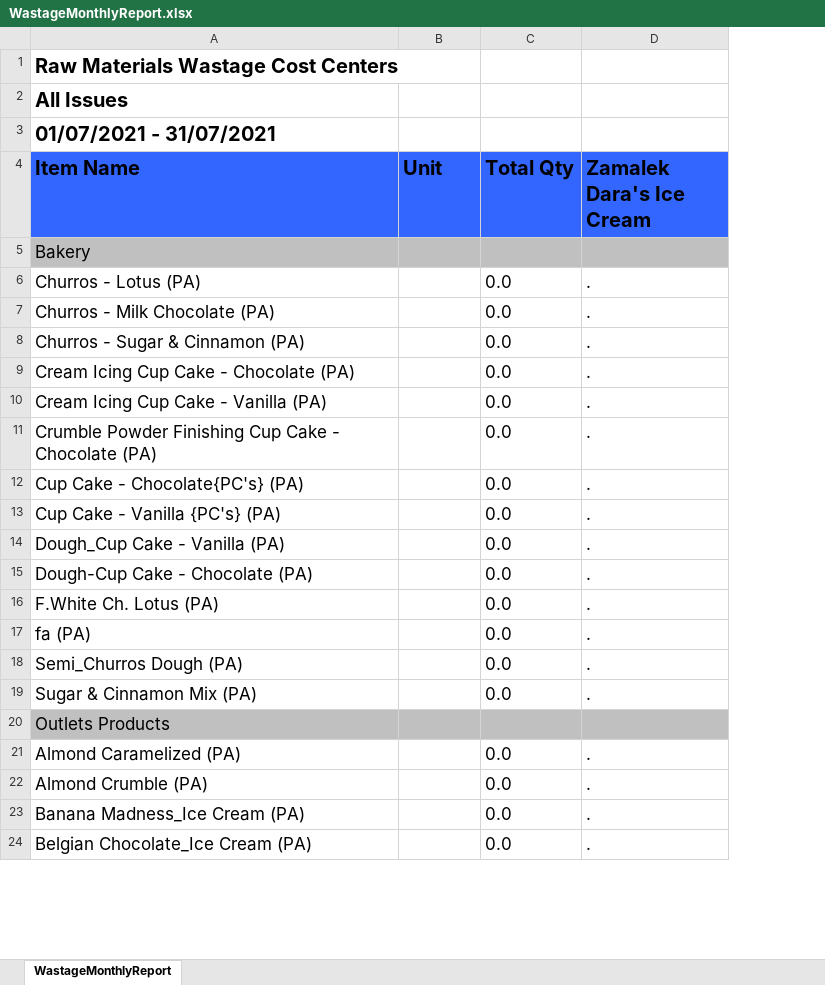
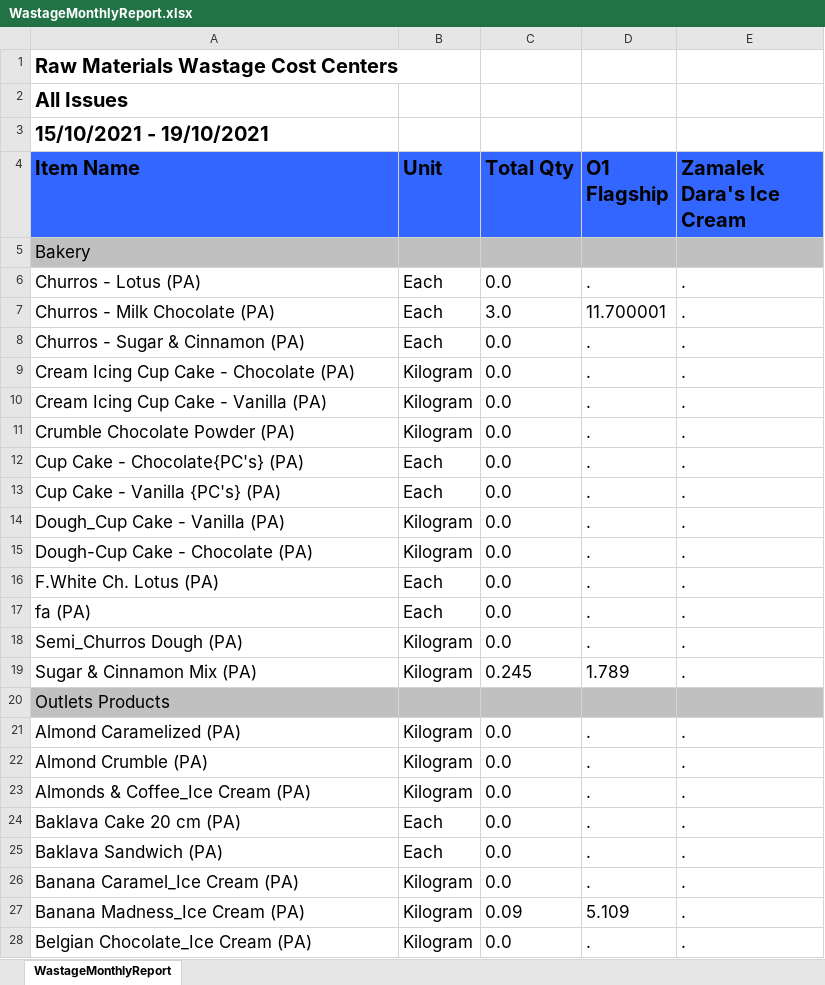
Before and after one commit to bendary577/bank-masr-integration-backend, an Excel workbook: Dara's Ice Cream/Wastage/CustomReports/WastageMonthlyReport.xlsx, sheet WastageMonthlyReport, drawn as a sheet; only a part is shown; values as stored, in another font and other column widths than the file's, no borders; addresses are those after the commit; the diff covers the shown part only; the diff names each change by its address in the sheet, - before the commit and + after, or states it on an @@ line.

Commit message:
OSII - Write sync date in wastaage custom report

```diff
--- a/Dara's Ice Cream/Wastage/CustomReports/WastageMonthlyReport.xlsx (sheet WastageMonthlyReport)
+++ b/Dara's Ice Cream/Wastage/CustomReports/WastageMonthlyReport.xlsx (sheet WastageMonthlyReport)
+column D (O1 Flagship), rows 6-22: . | 11.700001 | . | . | . | . | . | . | . | . | . | . | . | 1.789 |  | . | .; rows 27-28: 5.109 | .
-A3 (Item Name): 01/07/2021 - 31/07/2021
+A3 (Item Name): 15/10/2021 - 19/10/2021
-B6:B8 (Unit): (empty)
+B6:B8 (Unit): Each
-C7 (Total Qty): 0.0
+C7 (Total Qty): 3.0
-B9:B11 (Unit): (empty)
+B9:B11 (Unit): Kilogram
-A11 (Item Name): Crumble Powder Finishing Cup Cake - Chocolate (PA)
+A11 (Item Name): Crumble Chocolate Powder (PA)
-B12:B13 (Unit): (empty)
+B12:B13 (Unit): Each
-B14:B15 (Unit): (empty)
+B14:B15 (Unit): Kilogram
-B16:B17 (Unit): (empty)
+B16:B17 (Unit): Each
-B18:B19 (Unit): (empty)
+B18:B19 (Unit): Kilogram
-C19 (Total Qty): 0.0
+C19 (Total Qty): 0.245
-B21:B22 (Unit): (empty)
+B21:B22 (Unit): Kilogram
+row 23: Almonds & Coffee_Ice Cream (PA) | Kilogram | 0.0 | . | .
+row 24: Baklava Cake 20 cm (PA) | Each | 0.0 | . | .
+row 25: Baklava Sandwich (PA) | Each | 0.0 | . | .
+row 26: Banana Caramel_Ice Cream (PA) | Kilogram | 0.0 | . | .
-B27:B28 (Unit): (empty)
+B27:B28 (Unit): Kilogram
-C27 (Total Qty): 0.0
+C27 (Total Qty): 0.09
```
Also changed, not shown: 61 added rows, 2 removed rows and 167 edited cells elsewhere in this sheet, 1 other file.
